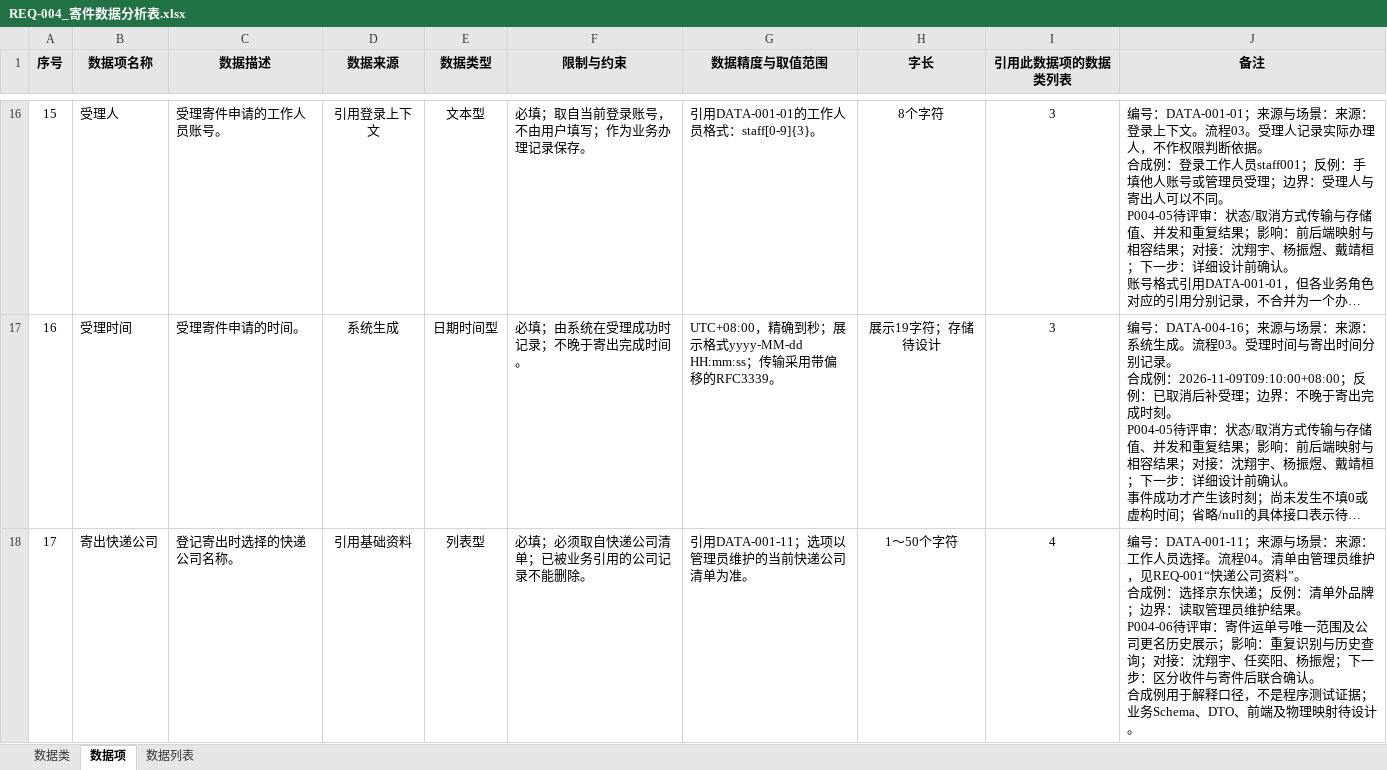
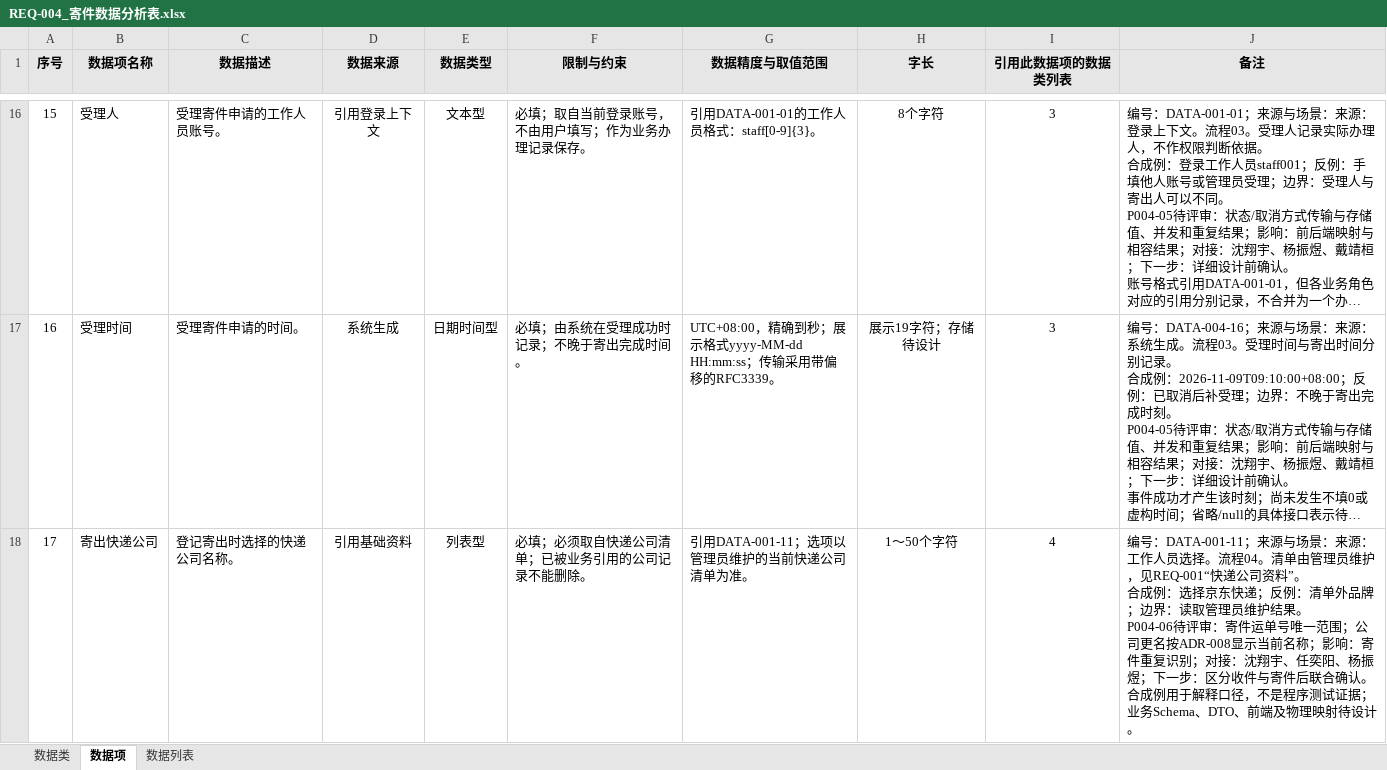
Before and after one commit to ZhenyuYangK/HDU-campus-express-management, an Excel workbook: docs/requirements/data-analysis/沈翔宇_REQ-004/REQ-004_寄件数据分析表.xlsx, sheet 数据项, drawn as a sheet; only a part is shown, gaps mark what is left out; long unchanged cells end in …; values as stored, in another font and other column widths than the file's, no borders; the diff covers the shown part only; the diff names each change by its address in the sheet, - before the commit and + after, or states it on an @@ line.

```diff
--- a/docs/requirements/data-analysis/沈翔宇_REQ-004/REQ-004_寄件数据分析表.xlsx (sheet 数据项)
+++ b/docs/requirements/data-analysis/沈翔宇_REQ-004/REQ-004_寄件数据分析表.xlsx (sheet 数据项)
-J18 (备注): …唯一范围及公司更名历史展示；影响：重复识别与历史查询；对接：…
+J18 (备注): …唯一范围；公司更名按ADR-008显示当前名称；影响：寄件重复识别；对接：…
```
Also changed, not shown: 1 edited cell elsewhere in this sheet, docs/requirements/data-analysis/任奕阳_REQ-002/任奕阳_REQ-002_数据分析表.xlsx, docs/requirements/data-analysis/张海睿_REQ-003/学生板块数据分析表.xlsx, 4 other files.
